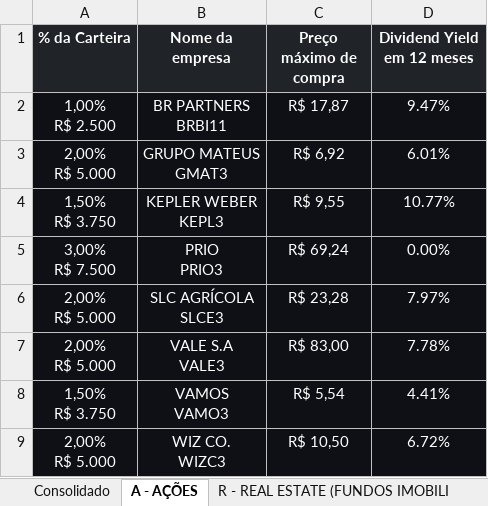
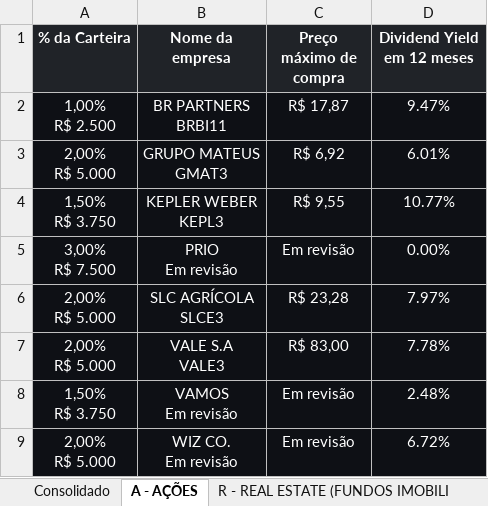
Before and after one commit to ailtonmacedo/finclass-monitor, an Excel workbook: finclass_carteira.xlsx, sheet A - AÇÕES, drawn as a sheet; values as stored, in another font and other column widths than the file's, no borders; removed rows and columns are numbered as before the commit, all else as after; ↵ is a line break in a cell; the diff names each change by its address in the sheet, - before the commit and + after, or states it on an @@ line.

```diff
--- a/finclass_carteira.xlsx (sheet A - AÇÕES)
+++ b/finclass_carteira.xlsx (sheet A - AÇÕES)
-B5 (Nome da empresa): PRIO ↵ PRIO3
+B5 (Nome da empresa): PRIO ↵ Em revisão
-C5 (Preço máximo de compra): R$ 69,24
+C5 (Preço máximo de compra): Em revisão
-row 8: 1,50% ↵ R$ 3.750 | VAMOS ↵ VAMO3 | R$ 5,54 | 4.41%
+row 8: 1,50% ↵ R$ 3.750 | VAMOS ↵ Em revisão | Em revisão | 2.48%
-B9 (Nome da empresa): WIZ CO. ↵ WIZC3
+B9 (Nome da empresa): WIZ CO. ↵ Em revisão
-C9 (Preço máximo de compra): R$ 10,50
+C9 (Preço máximo de compra): Em revisão
```
Also changed, not shown: sheet Consolidado, finclass_historico.xlsx, 3 other files.
